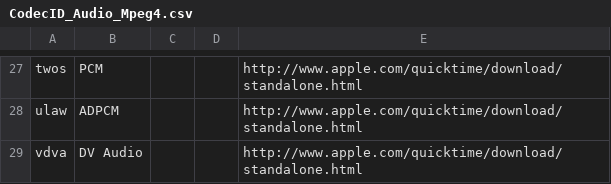
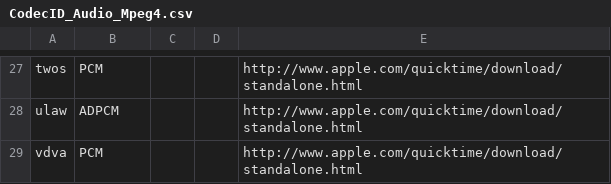
Before and after one commit to mediatest/mediatest, a CSV file: Source/Ressource/Text/DataBase/CodecID_Audio_Mpeg4.csv, drawn as a sheet; only a part is shown, gaps mark what is left out.

```diff
--- a/Source/Ressource/Text/DataBase/CodecID_Audio_Mpeg4.csv
+++ b/Source/Ressource/Text/DataBase/CodecID_Audio_Mpeg4.csv
@@ -28,2 +28,2 @@ twos;PCM;;;http://www.apple.com/quicktime/download/standalone.html
 ulaw;ADPCM;;;http://www.apple.com/quicktime/download/standalone.html
-vdva;DV Audio;;;http://www.apple.com/quicktime/download/standalone.html
+vdva;PCM;;;http://www.apple.com/quicktime/download/standalone.html
```
Also changed, not shown: Source/Ressource/Text/Stream/Audio.csv, Source/Ressource/Text/Stream/Text.csv, 4 other files.
